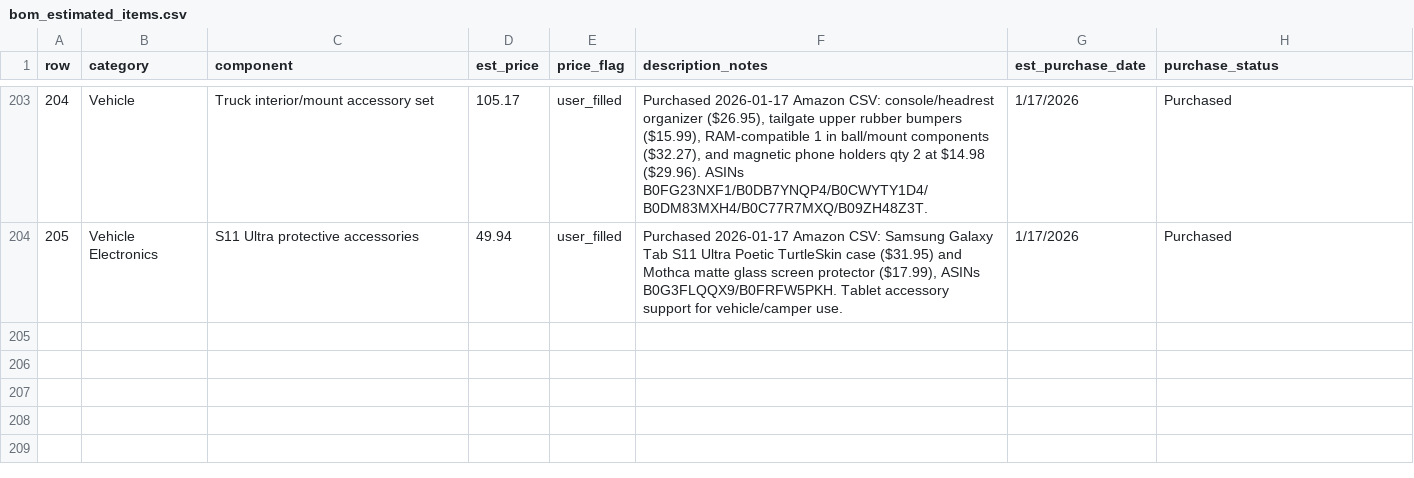
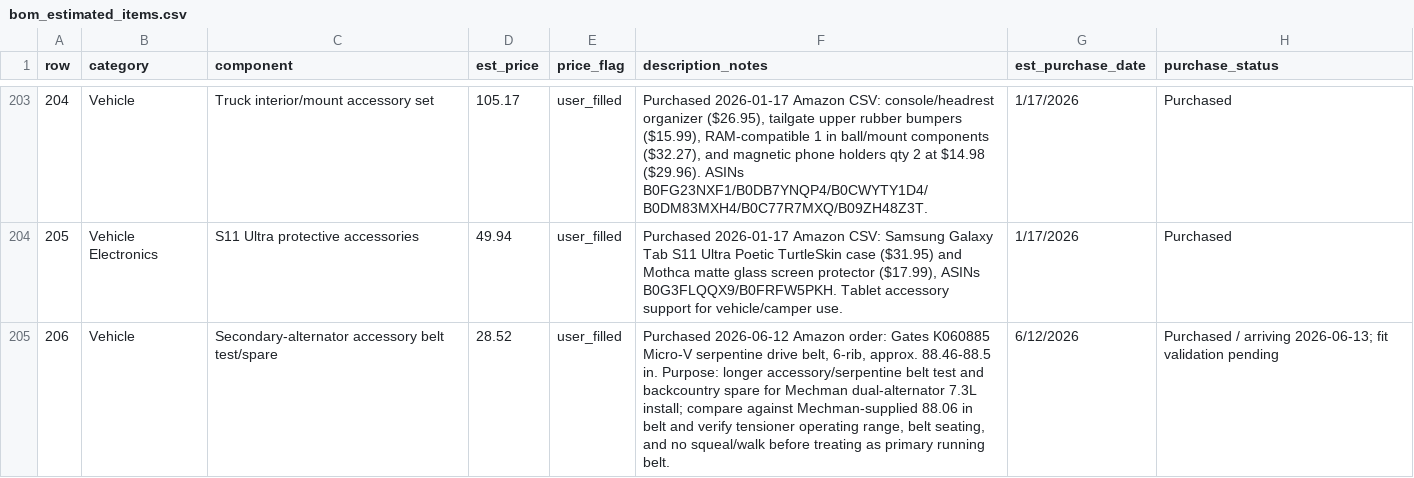
Before and after one commit to DataDaneDev/HiatusBuild, a CSV file: bom/bom_estimated_items.csv, drawn as a sheet; only a part is shown, gaps mark what is left out.

Commit message:
Log Gates belt spare purchase

```diff
--- a/bom/bom_estimated_items.csv
+++ b/bom/bom_estimated_items.csv
@@ -204 +204,2 @@
 "205","Vehicle Electronics","S11 Ultra protective accessories","49.94","user_filled","Purchased 2026-01-17 Amazon CSV: Samsung Galaxy Tab S11 Ultra Poetic TurtleSkin case ($31.95) and Mothca matte glass screen protector ($17.99), ASINs B0G3FLQQX9/B0FRFW5PKH. Tablet accessory support for vehicle/camper use.","1/17/2026","Purchased"
+"206","Vehicle","Secondary-alternator accessory belt test/spare","28.52","user_filled","Purchased 2026-06-12 Amazon order: Gates K060885 Micro-V serpentine drive belt, 6-rib, approx. 88.46-88.5 in. Purpose: longer accessory/serpentine belt test and backcountry spare for Mechman dual-alternator 7.3L install; compare against Mechman-supplied 88.06 in belt and verify tensioner operating range, belt seating, and no squeal/walk before treating as primary running belt.","6/12/2026","Purchased / arriving 2026-06-13; fit validation pending"
```
Also changed, not shown: 1 other file.
